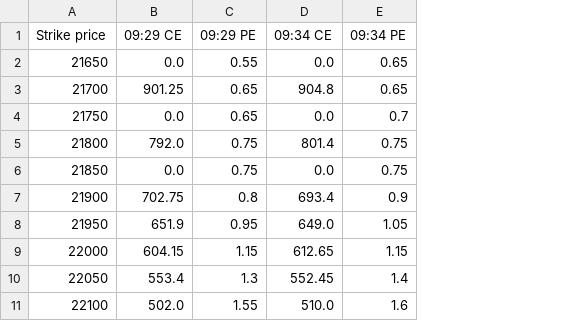
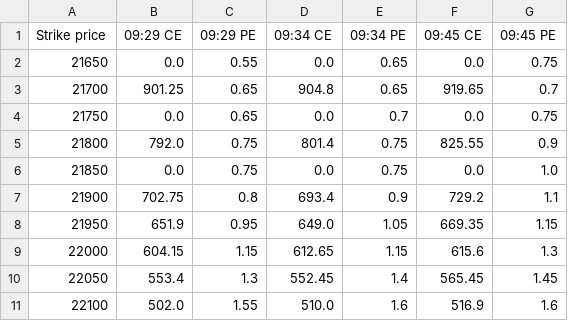
Before and after one commit to dotstrendline/SpreadSheet, a CSV file: data/option_ltp/option_ltp_2026-10-06.csv, drawn as a sheet; only a part is shown; the diff names each change by its address in the sheet, - before the commit and + after, or states it on an @@ line.

```diff
--- a/data/option_ltp/option_ltp_2026-10-06.csv
+++ b/data/option_ltp/option_ltp_2026-10-06.csv
+column F (09:45 CE), rows 2-11: 0.0 | 919.65 | 0.0 | 825.55 | 0.0 | 729.2 | 669.35 | 615.6 | 565.45 | 516.9
+column G (09:45 PE), rows 2-11: 0.75 | 0.7 | 0.75 | 0.9 | 1.0 | 1.1 | 1.15 | 1.3 | 1.45 | 1.6
```
Also changed, not shown: data/option_score/option_score_2026-10-06.csv, 1 other file.
